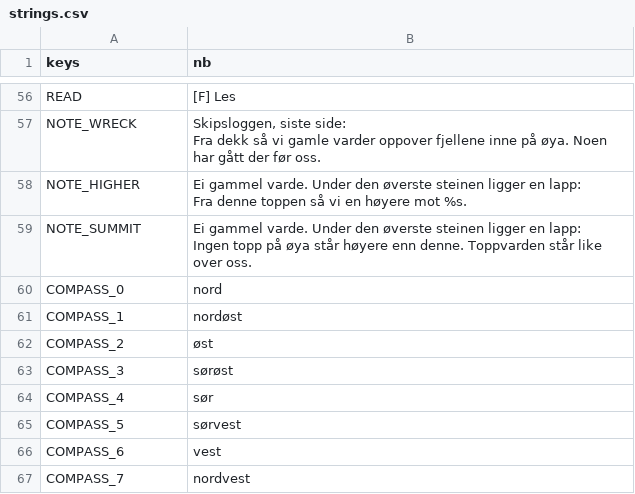
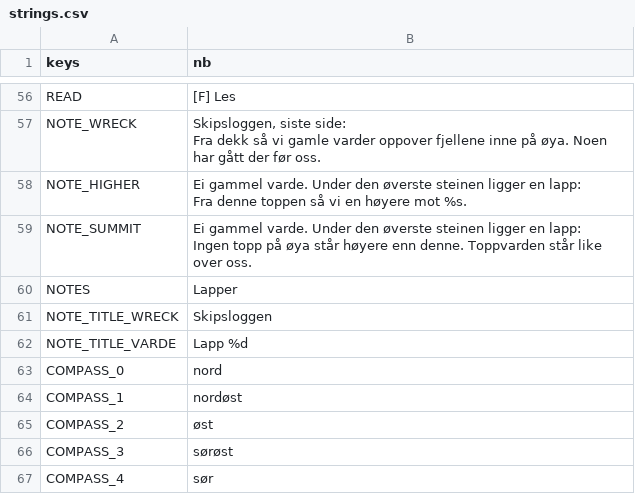
Before and after one commit to stommeras/varde, a CSV file: locale/strings.csv, drawn as a sheet; only a part is shown, gaps mark what is left out; the shorter side is filled out with more unchanged rows; the diff names each change by its address in the sheet, - before the commit and + after, or states it on an @@ line.

```diff
--- a/locale/strings.csv
+++ b/locale/strings.csv
+row 60: NOTES | Lapper
+row 61: NOTE_TITLE_WRECK | Skipsloggen
+row 62: NOTE_TITLE_VARDE | Lapp %d
```
Also changed, not shown: 6 other files.
